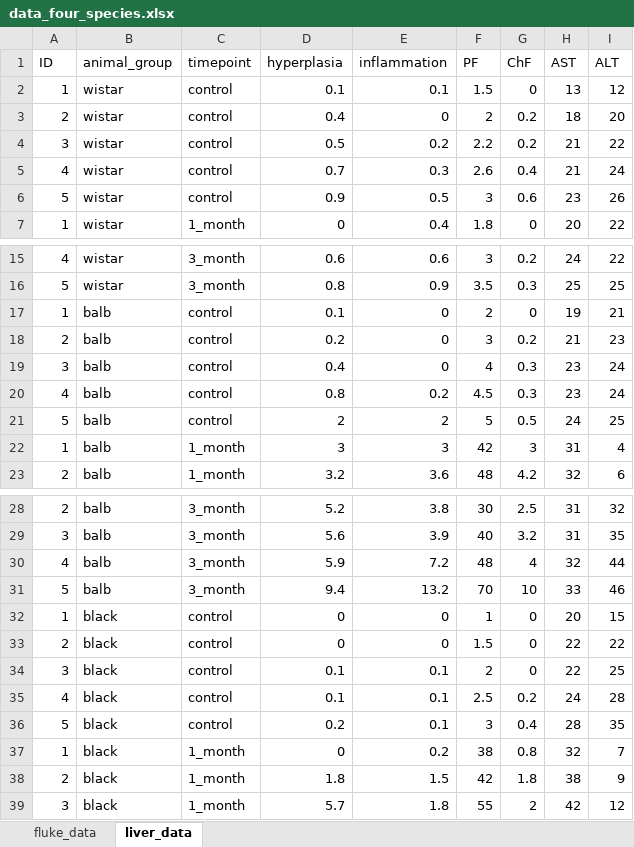
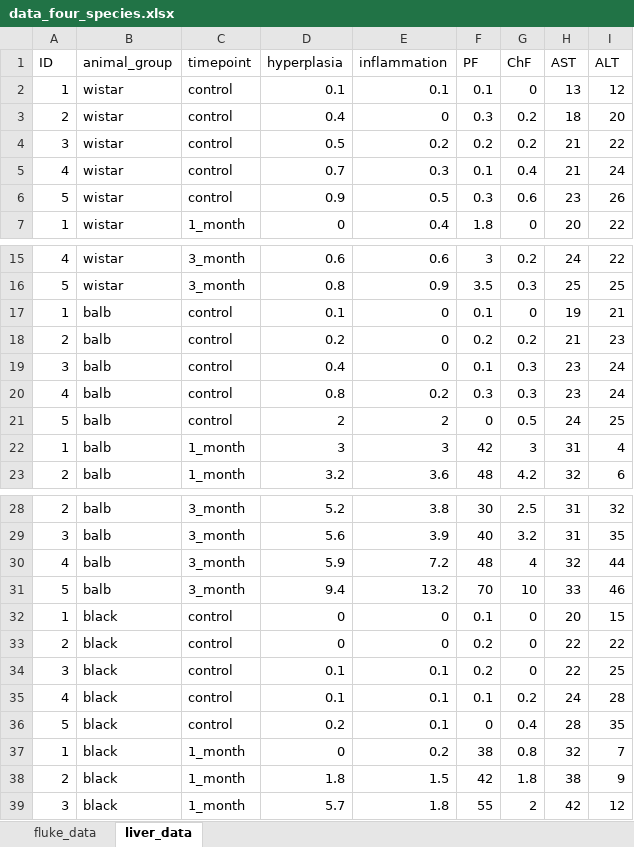
Before and after one commit to YarikKa2/Four_host_species_OF, an Excel workbook: Data/data_four_species.xlsx, sheet liver_data, drawn as a sheet; only a part is shown, gaps mark what is left out; values as stored, in another font and other column widths than the file's, no borders; the diff covers the shown part only; the diff names each change by its address in the sheet, - before the commit and + after, or states it on an @@ line.

```diff
--- a/Data/data_four_species.xlsx (sheet liver_data)
+++ b/Data/data_four_species.xlsx (sheet liver_data)
-F2 (PF): 1.5
+F2 (PF): 0.1
-F3 (PF): 2
+F3 (PF): 0.3
-F4 (PF): 2.2
+F4 (PF): 0.2
-F5 (PF): 2.6
+F5 (PF): 0.1
-F6 (PF): 3
+F6 (PF): 0.3
-F17 (PF): 2
+F17 (PF): 0.1
-F18 (PF): 3
+F18 (PF): 0.2
-F19 (PF): 4
+F19 (PF): 0.1
-F20 (PF): 4.5
+F20 (PF): 0.3
-F21 (PF): 5
+F21 (PF): 0
-F32 (PF): 1
+F32 (PF): 0.1
-F33 (PF): 1.5
+F33 (PF): 0.2
-F34 (PF): 2
+F34 (PF): 0.2
-F35 (PF): 2.5
+F35 (PF): 0.1
-F36 (PF): 3
+F36 (PF): 0
```
Also changed, not shown: 5 edited cells elsewhere in this sheet, 1 other file.
